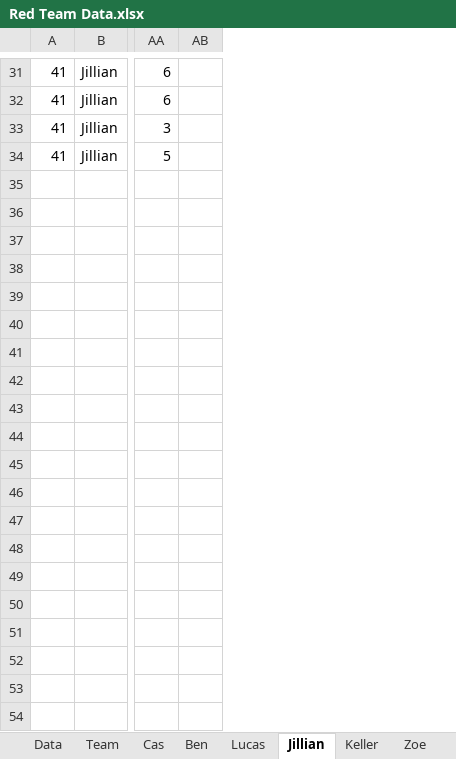
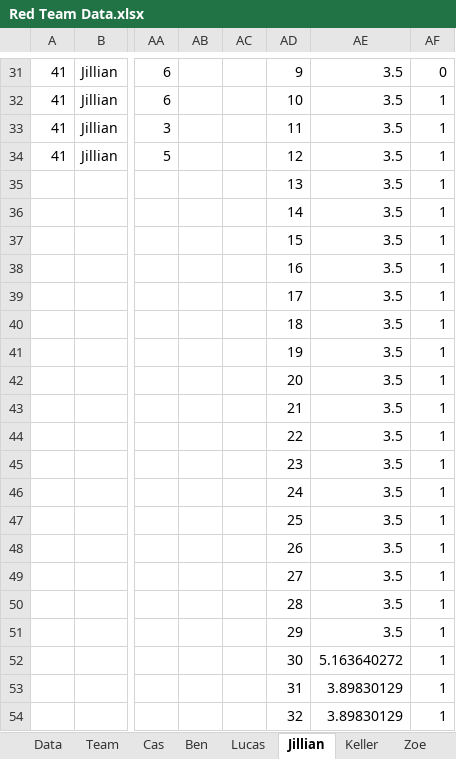
Before and after one commit to mahall05/FTC-Stats-2024, an Excel workbook: FTC Stats 2024/Sheets/Red Team Data.xlsx, sheet Jillian, drawn as a sheet; only a part is shown, gaps mark what is left out; values as stored, in another font and other column widths than the file's, no borders; charts and pictures not drawn; rows hold the shown columns only; the diff covers the shown part only; the diff names each change by its address in the sheet, - before the commit and + after, or states it on an @@ line.

```diff
--- a/FTC Stats 2024/Sheets/Red Team Data.xlsx (sheet Jillian)
+++ b/FTC Stats 2024/Sheets/Red Team Data.xlsx (sheet Jillian)
+column AC, empty
+column AD, rows 31-34: 9 | 10 | 11 | 12
+column AE, rows 31-34: all 3.5
+column AF, rows 31-34: 0 | 1 | 1 | 1
+row 35:  |  |  |  |  | 13 | 3.5 | 1
+row 36:  |  |  |  |  | 14 | 3.5 | 1
+row 37:  |  |  |  |  | 15 | 3.5 | 1
+row 38:  |  |  |  |  | 16 | 3.5 | 1
+row 39:  |  |  |  |  | 17 | 3.5 | 1
+row 40:  |  |  |  |  | 18 | 3.5 | 1
+row 41:  |  |  |  |  | 19 | 3.5 | 1
+row 42:  |  |  |  |  | 20 | 3.5 | 1
+row 43:  |  |  |  |  | 21 | 3.5 | 1
+row 44:  |  |  |  |  | 22 | 3.5 | 1
+row 45:  |  |  |  |  | 23 | 3.5 | 1
+row 46:  |  |  |  |  | 24 | 3.5 | 1
+row 47:  |  |  |  |  | 25 | 3.5 | 1
+row 48:  |  |  |  |  | 26 | 3.5 | 1
+row 49:  |  |  |  |  | 27 | 3.5 | 1
+row 50:  |  |  |  |  | 28 | 3.5 | 1
+row 51:  |  |  |  |  | 29 | 3.5 | 1
+row 52:  |  |  |  |  | 30 | 5.163640272 | 1
+row 53:  |  |  |  |  | 31 | 3.89830129 | 1
+row 54:  |  |  |  |  | 32 | 3.89830129 | 1
```
Also changed, not shown: 67 added rows and 22 edited cells elsewhere in this sheet, sheet Coaches, sheet Alan, sheet Keller, sheet Drivers, sheet Human Players, sheet Max, 11 more sheets, charts or pictures, 4 other files.
